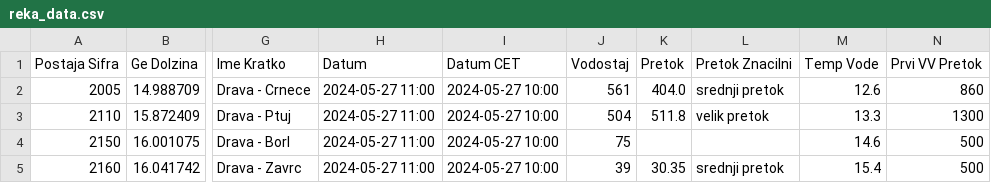
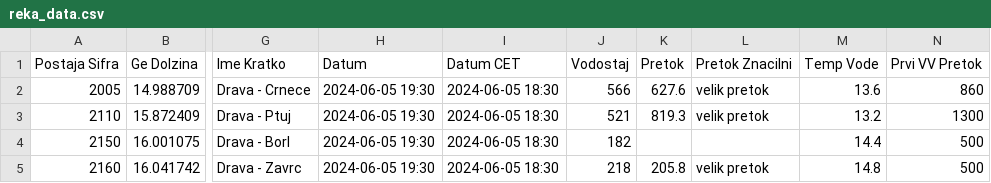
Before and after one commit to ZanPovseGit/RekeVodotok, a CSV file: data/raw/reka_data.csv, drawn as a sheet; only a part is shown, gaps mark what is left out; the diff names each change by its address in the sheet, - before the commit and + after, or states it on an @@ line.

Commit message:
data commit reka

```diff
--- a/data/raw/reka_data.csv
+++ b/data/raw/reka_data.csv
-H2:H5 (Datum): 2024-05-27 11:00
+H2:H5 (Datum): 2024-06-05 19:30
-I2:I5 (Datum CET): 2024-05-27 10:00
+I2:I5 (Datum CET): 2024-06-05 18:30
-J2 (Vodostaj): 561
+J2 (Vodostaj): 566
-K2 (Pretok): 404.0
+K2 (Pretok): 627.6
-L2 (Pretok Znacilni): srednji pretok
+L2 (Pretok Znacilni): velik pretok
-M2 (Temp Vode): 12.6
+M2 (Temp Vode): 13.6
-J3 (Vodostaj): 504
+J3 (Vodostaj): 521
-K3 (Pretok): 511.8
+K3 (Pretok): 819.3
-M3 (Temp Vode): 13.3
+M3 (Temp Vode): 13.2
-J4 (Vodostaj): 75
+J4 (Vodostaj): 182
-M4 (Temp Vode): 14.6
+M4 (Temp Vode): 14.4
-J5 (Vodostaj): 39
+J5 (Vodostaj): 218
-K5 (Pretok): 30.35
+K5 (Pretok): 205.8
-L5 (Pretok Znacilni): srednji pretok
+L5 (Pretok Znacilni): velik pretok
-M5 (Temp Vode): 15.4
+M5 (Temp Vode): 14.8
```
